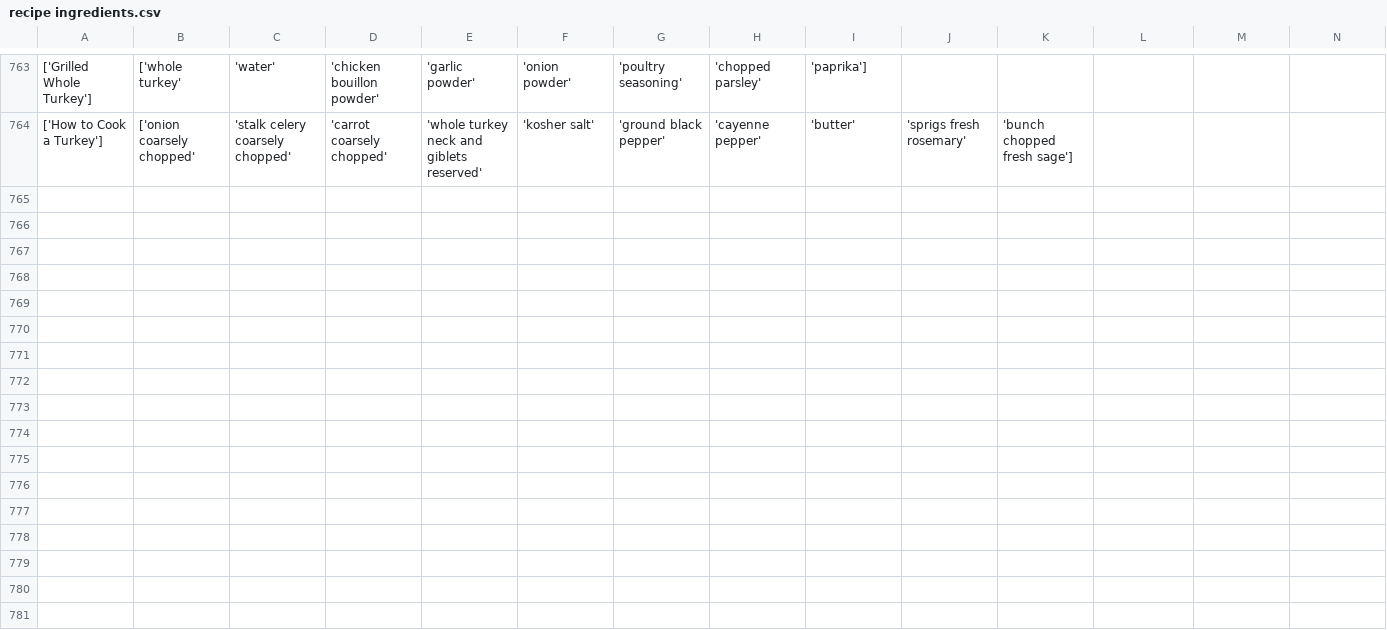
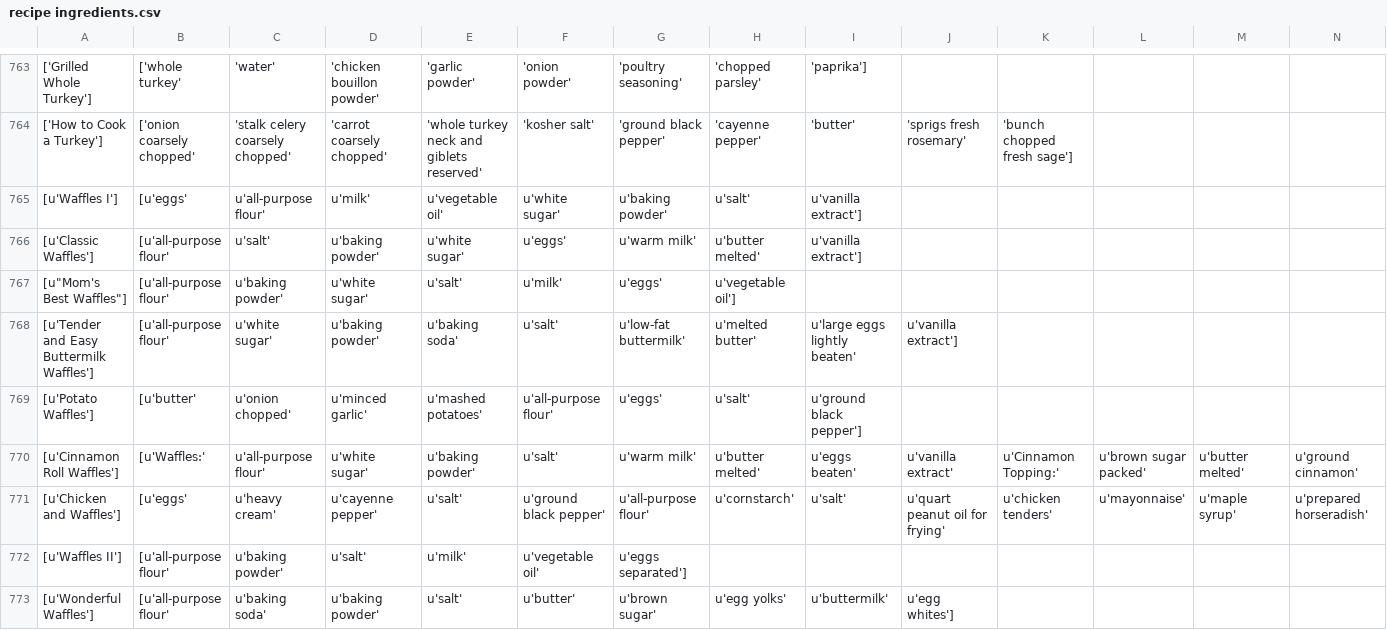
Before and after one commit to CS3398-Mocha-Coffee/-CS3398-Mocha-F2017, a CSV file: Recipe Display/src/recipe ingredients.csv, drawn as a sheet; only a part is shown, gaps mark what is left out; rows hold the shown columns only; the diff names each change by its address in the sheet, - before the commit and + after, or states it on an @@ line.

```diff
--- a/Recipe Display/src/recipe ingredients.csv
+++ b/Recipe Display/src/recipe ingredients.csv
+row 765: [u'Waffles I'] | [u'eggs' | u'all-purpose flour' | u'milk' | u'vegetable oil' | u'white sugar' | u'baking powder' | u'salt' | u'vanilla extract']
+row 766: [u'Classic Waffles'] | [u'all-purpose flour' | u'salt' | u'baking powder' | u'white sugar' | u'eggs' | u'warm milk' | u'butter melted' | u'vanilla extract']
+row 767: [u"Mom's Best Waffles"] | [u'all-purpose flour' | u'baking powder' | u'white sugar' | u'salt' | u'milk' | u'eggs' | u'vegetable oil']
+row 768: [u'Tender and Easy Buttermilk Waffles'] | [u'all-purpose flour' | u'white sugar' | u'baking powder' | u'baking soda' | u'salt' | u'low-fat buttermilk' | u'melted butter' | u'large eggs lightly beaten' | u'vanilla extract']
+row 769: [u'Potato Waffles'] | [u'butter' | u'onion chopped' | u'minced garlic' | u'mashed potatoes' | u'all-purpose flour' | u'eggs' | u'salt' | u'ground black pepper']
+row 770: [u'Cinnamon Roll Waffles'] | [u'Waffles:' | u'all-purpose flour' | u'white sugar' | u'baking powder' | u'salt' | u'warm milk' | u'butter melted' | u'eggs beaten' | u'vanilla extract' | u'Cinnamon Topping:' | u'brown sugar packed' | u'butter melted' | u'ground cinnamon'
+row 771: [u'Chicken and Waffles'] | [u'eggs' | u'heavy cream' | u'cayenne pepper' | u'salt' | u'ground black pepper' | u'all-purpose flour' | u'cornstarch' | u'salt' | u'quart peanut oil for frying' | u'chicken tenders' | u'mayonnaise' | u'maple syrup' | u'prepared horseradish'
+row 772: [u'Waffles II'] | [u'all-purpose flour' | u'baking powder' | u'salt' | u'milk' | u'vegetable oil' | u'eggs separated']
+row 773: [u'Wonderful Waffles'] | [u'all-purpose flour' | u'baking soda' | u'baking powder' | u'salt' | u'butter' | u'brown sugar' | u'egg yolks' | u'buttermilk' | u'egg whites']
```
Also changed, not shown: Recipe Display/src/recipe directions.csv, Recipe Display/src/recipe quantites.csv, 5 other files.
